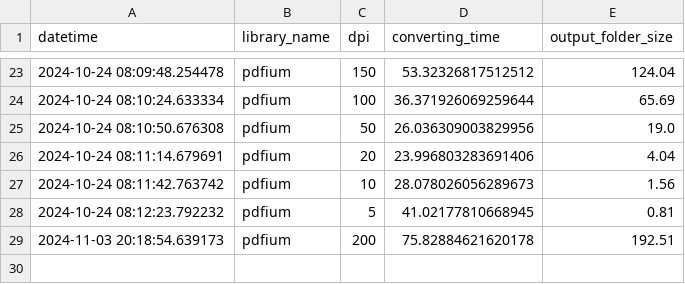
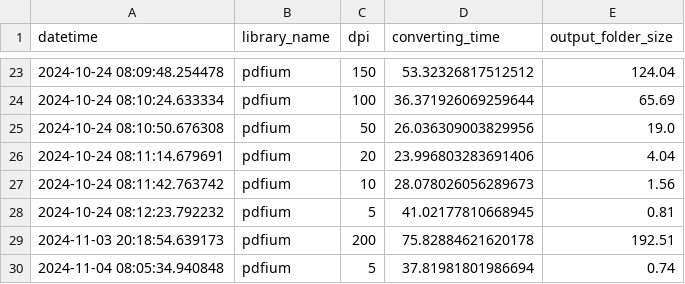
Before and after one commit to rasyidev/print-cost, a CSV file: datasets/result-log.csv, drawn as a sheet; only a part is shown, gaps mark what is left out.

```diff
--- a/datasets/result-log.csv
+++ b/datasets/result-log.csv
@@ -29 +29,2 @@ datetime,library_name,dpi,converting_time,output_folder_size
 2024-11-03 20:18:54.639173,pdfium,200,75.82884621620178,192.51
+2024-11-04 08:05:34.940848,pdfium,5,37.81981801986694,0.74
```
Also changed, not shown: datasets/label_k6_5dpi.csv, 14 other files.
